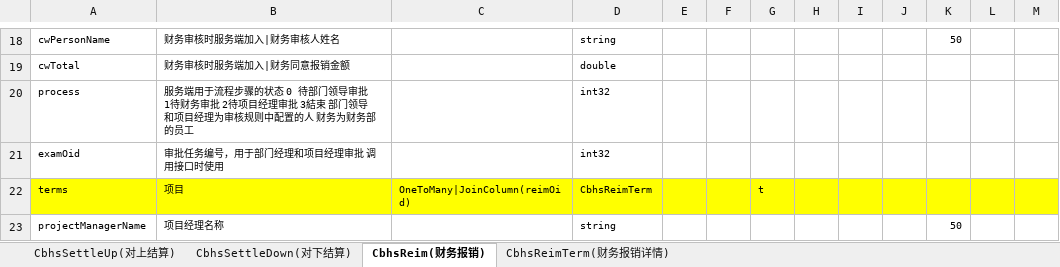
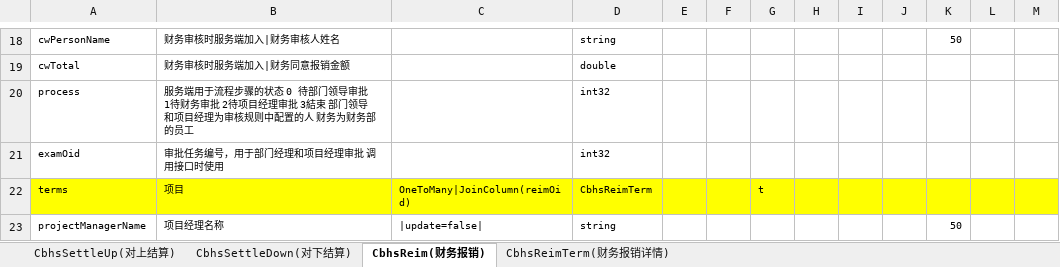
Before and after one commit to zaizhuzhu123/cbhs, an Excel workbook: server/excel/cw(财务)_Proto.xlsx, sheet CbhsReim(财务报销), drawn as a sheet; only a part is shown, gaps mark what is left out; values as stored, in another font and other column widths than the file's, no borders; the diff names each change by its address in the sheet, - before the commit and + after, or states it on an @@ line.

Commit message:
项目经理名称 增加 update=false

```diff
--- a/server/excel/cw(财务)_Proto.xlsx (sheet CbhsReim(财务报销))
+++ b/server/excel/cw(财务)_Proto.xlsx (sheet CbhsReim(财务报销))
-C23: (empty)
+C23: |update=false|
```
Also changed, not shown: 1 other file.
